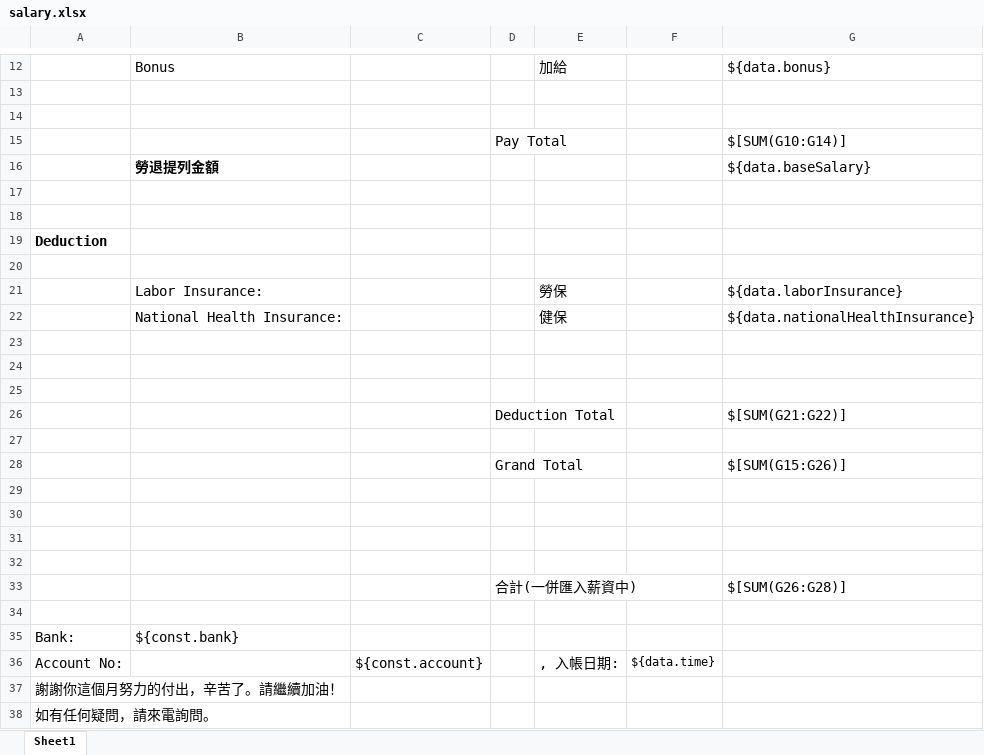
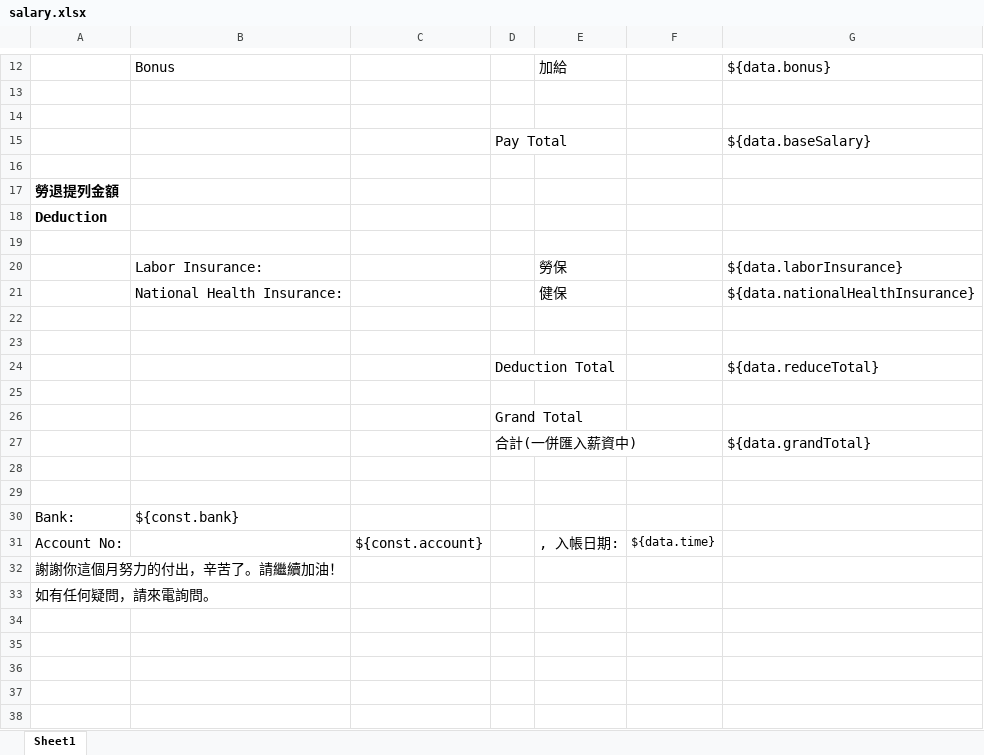
Before and after one commit to ryanimay/ERP-Base, an Excel workbook: src/main/resources/template/excel/salary.xlsx, sheet Sheet1, drawn as a sheet; only a part is shown, gaps mark what is left out; values as stored, in another font and other column widths than the file's, no borders; removed rows and columns are numbered as before the commit, all else as after; the diff names each change by its address in the sheet, - before the commit and + after, or states it on an @@ line.

Commit message:
fix(file): update salary template file

```diff
--- a/src/main/resources/template/excel/salary.xlsx (sheet Sheet1)
+++ b/src/main/resources/template/excel/salary.xlsx (sheet Sheet1)
-G15: $[SUM(G10:G14)]
+G15: ${data.baseSalary}
-row 16:  | 勞退提列金額 |  |  |  |  | ${data.baseSalary}
-A17: (empty)
+A17: 勞退提列金額
+row 24:  |  |  | Deduction Total |  |  | ${data.reduceTotal}
-row 26:  |  |  | Deduction Total |  |  | $[SUM(G21:G22)]
+row 26:  |  |  | Grand Total
+row 27:  |  |  | 合計(一併匯入薪資中) |  |  | ${data.grandTotal}
-row 28:  |  |  | Grand Total |  |  | $[SUM(G15:G26)]
-row 29: (empty)
-row 30: (empty)
-row 31: (empty)
-row 32: (empty)
-row 33:  |  |  | 合計(一併匯入薪資中) |  |  | $[SUM(G26:G28)]
```
